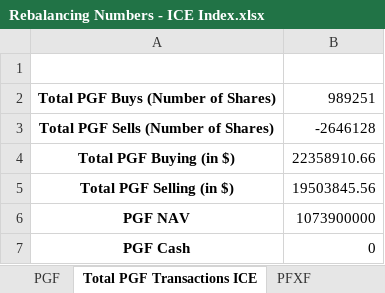
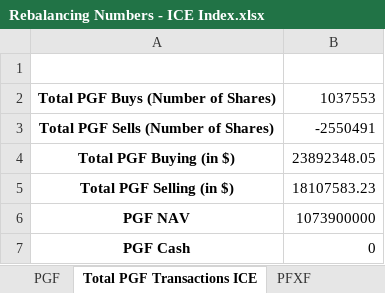
Before and after one commit to mskhan001/Rebalancing-Project, an Excel workbook: Old/Rebalancing Numbers - ICE Index.xlsx, sheet Total PGF Transactions ICE, drawn as a sheet; values as stored, in another font and other column widths than the file's, no borders; the diff names each change by its address in the sheet, - before the commit and + after, or states it on an @@ line.

```diff
--- a/Old/Rebalancing Numbers - ICE Index.xlsx (sheet Total PGF Transactions ICE)
+++ b/Old/Rebalancing Numbers - ICE Index.xlsx (sheet Total PGF Transactions ICE)
-B2: 989251
+B2: 1037553
-B3: -2646128
+B3: -2550491
-B4: 22358910.66
+B4: 23892348.05
-B5: 19503845.56
+B5: 18107583.23
```
Also changed, not shown: sheet PFF, sheet PGX, sheet PFFD, sheet PSK, sheet PGF, sheet PFFV, 7 more sheets, Old/PFF ETF vs ICE.xlsx, Old/PGF ETF vs ICE.xlsx, 22 other files.
